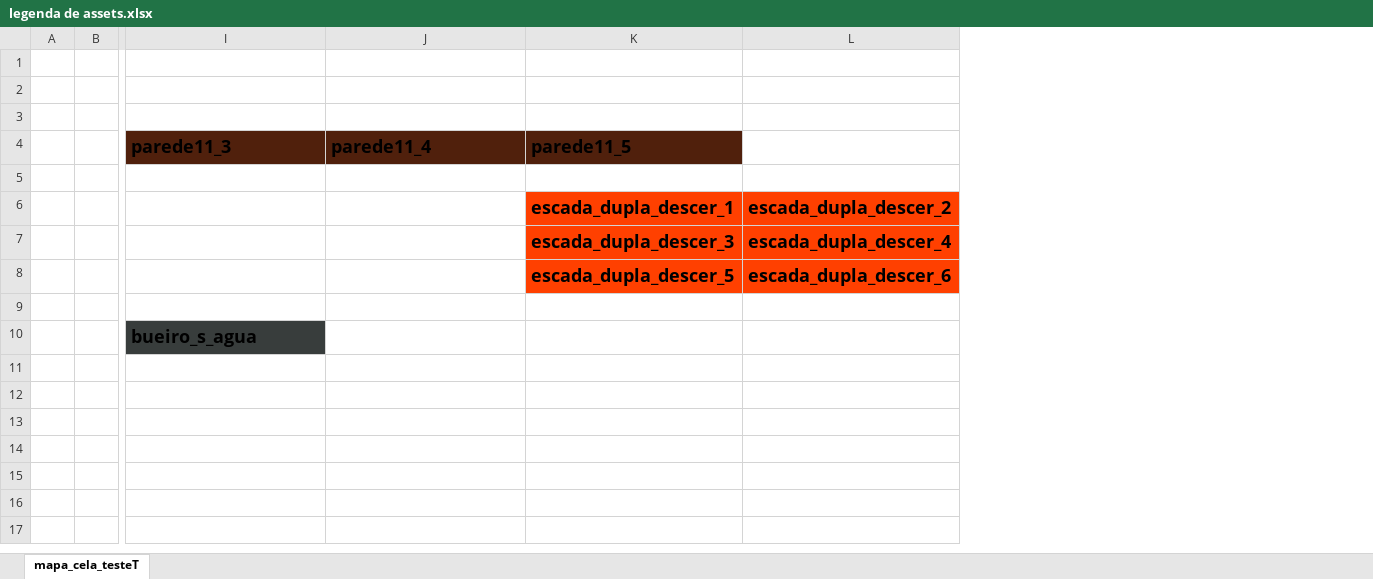
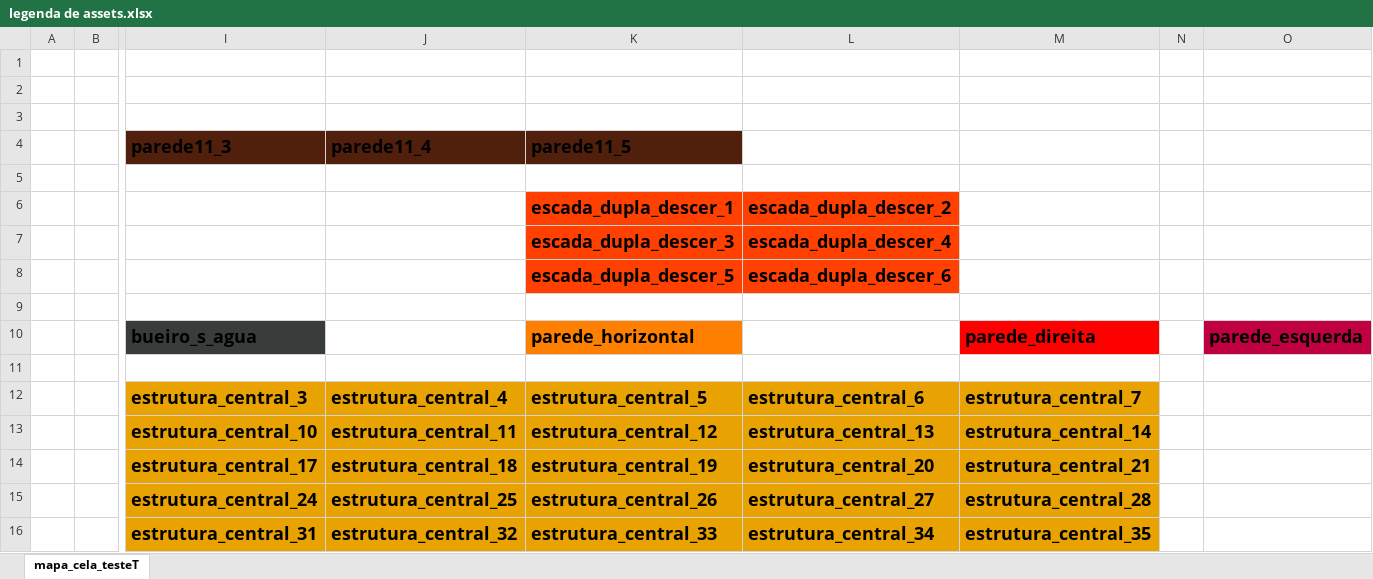
Before and after one commit to guilhermecsr/Corsala-1.0---feat-Ph4nt0m-a.k.a.-Dave-a.k.a.-Davi, an Excel workbook: maps/legenda de assets.xlsx, sheet mapa_cela_testeT, drawn as a sheet; only a part is shown, gaps mark what is left out; values as stored, in another font and other column widths than the file's, no borders; removed rows and columns are numbered as before the commit, all else as after; rows hold the shown columns only; the diff names each change by its address in the sheet, - before the commit and + after, or states it on an @@ line.

Commit message:
acrescentado alguns assets e otimização monstruosa no carregamento dos mapas, acrescentado classe para o player

```diff
--- a/maps/legenda de assets.xlsx (sheet mapa_cela_testeT)
+++ b/maps/legenda de assets.xlsx (sheet mapa_cela_testeT)
+column M, row 10: parede_direita
+column N, empty
+column O, row 10: parede_esquerda
-K10 (parede11_5): (empty)
+K10 (parede11_5): parede_horizontal
-K10 fill: none
+K10 fill: #FF8000
-row 12: (empty)
-row 13: (empty)
-row 14: (empty)
+row 12:  |  | estrutura_central_3 | estrutura_central_4 | estrutura_central_5 | estrutura_central_6 | estrutura_central_7
+row 13:  |  | estrutura_central_10 | estrutura_central_11 | estrutura_central_12 | estrutura_central_13 | estrutura_central_14
+row 14:  |  | estrutura_central_17 | estrutura_central_18 | estrutura_central_19 | estrutura_central_20 | estrutura_central_21
+row 15:  |  | estrutura_central_24 | estrutura_central_25 | estrutura_central_26 | estrutura_central_27 | estrutura_central_28
+row 16:  |  | estrutura_central_31 | estrutura_central_32 | estrutura_central_33 | estrutura_central_34 | estrutura_central_35
```
Also changed, not shown: maps/zero_cor_sim.xlsx, 57 other files.
